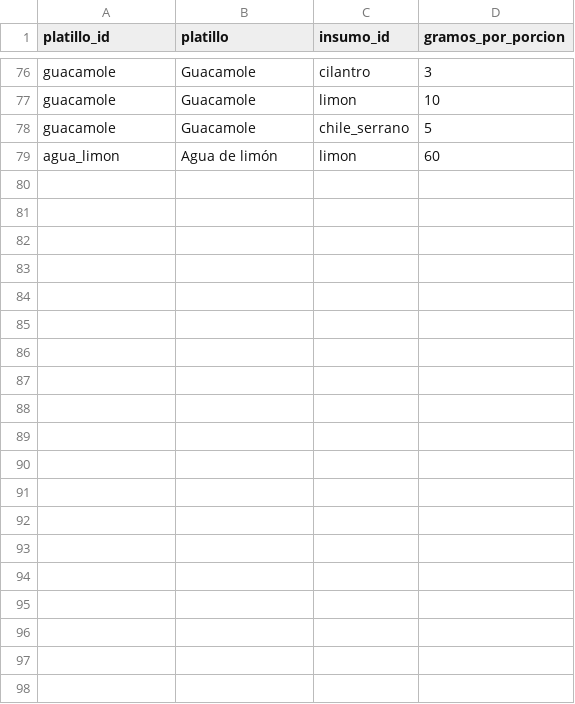
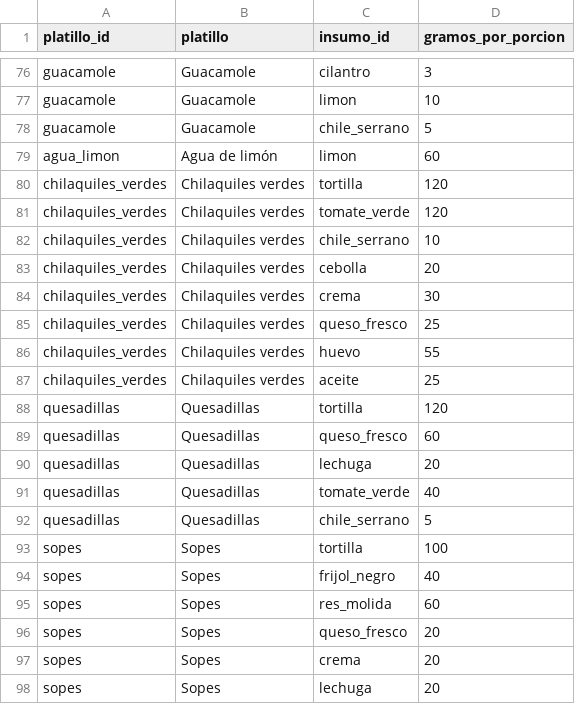
Before and after one commit to lulugtz11/Optimizador-de-precios-, a CSV file: plantillas/recetas_ejemplo.csv, drawn as a sheet; only a part is shown, gaps mark what is left out; the diff covers the shown part only.

```diff
--- a/plantillas/recetas_ejemplo.csv
+++ b/plantillas/recetas_ejemplo.csv
@@ -79 +79,20 @@ guacamole,Guacamole,chile_serrano,5
 agua_limon,Agua de limón,limon,60
+chilaquiles_verdes,Chilaquiles verdes,tortilla,120
+chilaquiles_verdes,Chilaquiles verdes,tomate_verde,120
+chilaquiles_verdes,Chilaquiles verdes,chile_serrano,10
+chilaquiles_verdes,Chilaquiles verdes,cebolla,20
+chilaquiles_verdes,Chilaquiles verdes,crema,30
+chilaquiles_verdes,Chilaquiles verdes,queso_fresco,25
+chilaquiles_verdes,Chilaquiles verdes,huevo,55
+chilaquiles_verdes,Chilaquiles verdes,aceite,25
+quesadillas,Quesadillas,tortilla,120
+quesadillas,Quesadillas,queso_fresco,60
+quesadillas,Quesadillas,lechuga,20
+quesadillas,Quesadillas,tomate_verde,40
+quesadillas,Quesadillas,chile_serrano,5
+sopes,Sopes,tortilla,100
+sopes,Sopes,frijol_negro,40
+sopes,Sopes,res_molida,60
+sopes,Sopes,queso_fresco,20
+sopes,Sopes,crema,20
+sopes,Sopes,lechuga,20
```
Also changed, not shown: 11 added rows elsewhere in this file, plantillas/menus_ejemplo.csv, 4 other files.
